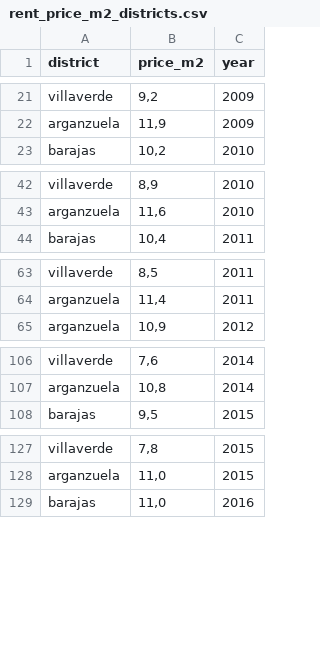
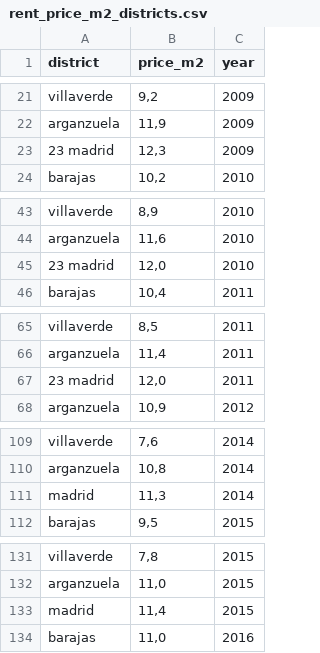
Before and after one commit to diazcelsa/visualizations, a CSV file: how_a_crisis_affects_renting_prices/price_m2_madrid_districts_per_year/data/rent_price_m2_districts.csv, drawn as a sheet; only a part is shown, gaps mark what is left out; the diff covers the shown part only.

```diff
--- a/how_a_crisis_affects_renting_prices/price_m2_madrid_districts_per_year/data/rent_price_m2_districts.csv
+++ b/how_a_crisis_affects_renting_prices/price_m2_madrid_districts_per_year/data/rent_price_m2_districts.csv
@@ -22,2 +22,3 @@ villaverde,"9,2",2009
 arganzuela,"11,9",2009
+23 madrid,"12,3",2009
 barajas,"10,2",2010
@@ -43,2 +44,3 @@ villaverde,"8,9",2010
 arganzuela,"11,6",2010
+23 madrid,"12,0",2010
 barajas,"10,4",2011
@@ -64,2 +66,3 @@ villaverde,"8,5",2011
 arganzuela,"11,4",2011
+23 madrid,"12,0",2011
 arganzuela,"10,9",2012
@@ -107,2 +110,3 @@ villaverde,"7,6",2014
 arganzuela,"10,8",2014
+madrid,"11,3",2014
 barajas,"9,5",2015
@@ -128,2 +132,3 @@ villaverde,"7,8",2015
 arganzuela,"11,0",2015
+madrid,"11,4",2015
 barajas,"11,0",2016
```
Also changed, not shown: 2 added rows elsewhere in this file, how_a_crisis_affects_renting_prices/price_m2_madrid_districts_per_year/data/rent_price_m2_districts_ratio.csv, how_a_crisis_affects_renting_prices/price_m2_madrid_districts_per_year/data/sale_price_m2_districts_ratio.csv, 4 other files.
